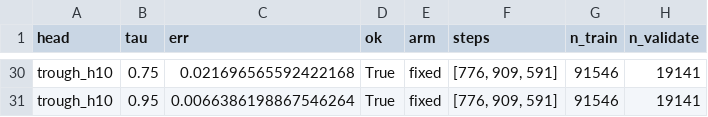
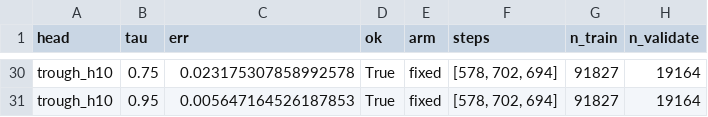
Before and after one commit to darischen/CapitalScan, a CSV file: reports/rolling/coverage_fixed.csv, drawn as a sheet; only a part is shown, gaps mark what is left out; the diff covers the shown part only; the diff names each change by its address in the sheet, - before the commit and + after, or states it on an @@ line.

```diff
--- a/reports/rolling/coverage_fixed.csv
+++ b/reports/rolling/coverage_fixed.csv
-C30 (err): 0.021696565592422168
+C30 (err): 0.023175307858992578
-F30:F31 (steps): [776, 909, 591]
+F30:F31 (steps): [578, 702, 694]
-G30:G31 (n_train): 91546
+G30:G31 (n_train): 91827
-H30:H31 (n_validate): 19141
+H30:H31 (n_validate): 19164
-C31 (err): 0.0066386198867546264
+C31 (err): 0.005647164526187853
```
Also changed, not shown: 1 added row, 1 removed row and 108 edited cells elsewhere in this file, 7 other files.
